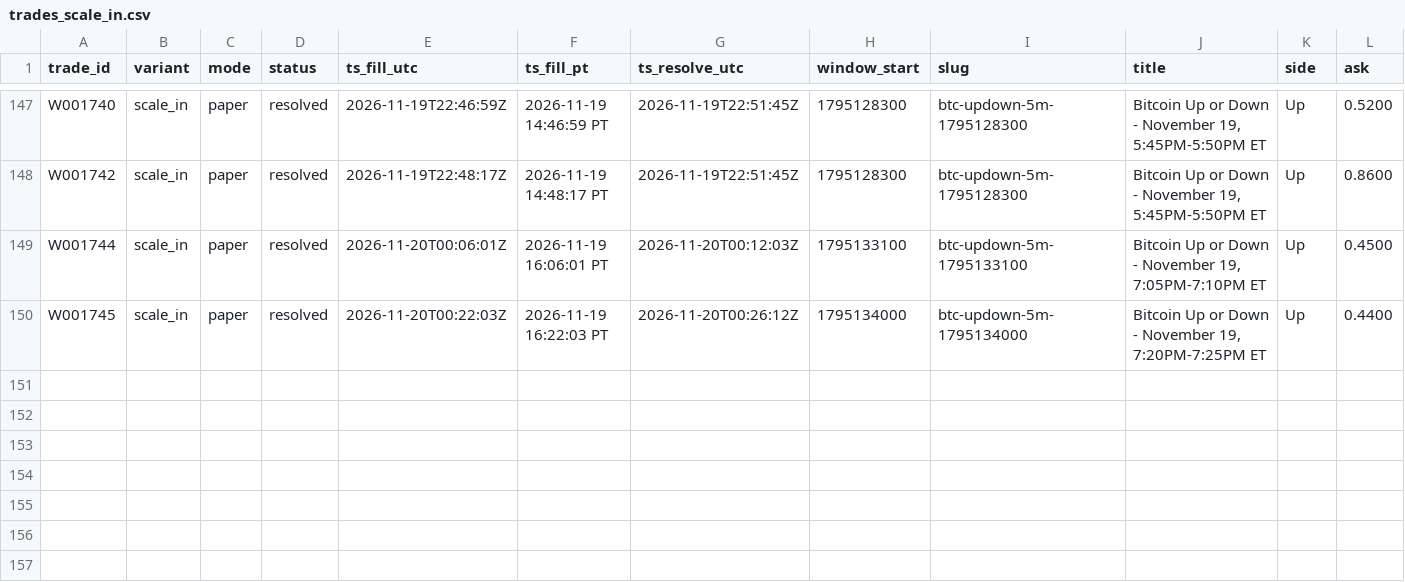
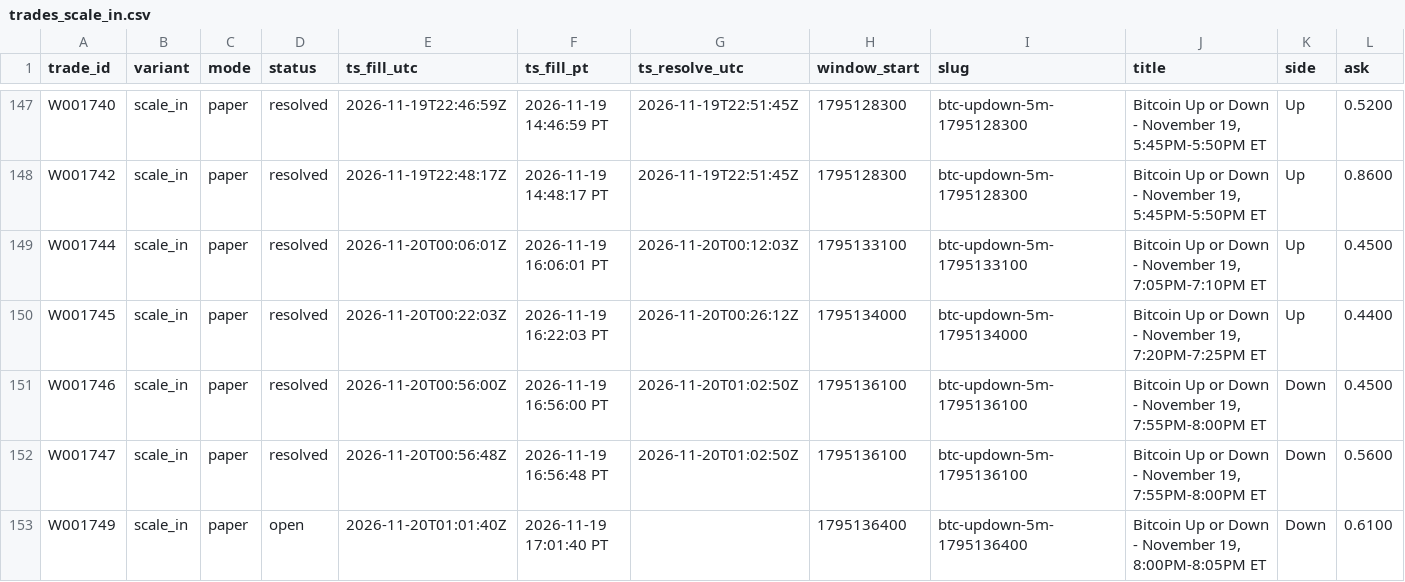
Before and after one commit to michaeldeuchar-dotcom/btc5m-paper-bot, a CSV file: data/week1/trades_scale_in.csv, drawn as a sheet; only a part is shown, gaps mark what is left out; rows hold the shown columns only; the diff names each change by its address in the sheet, - before the commit and + after, or states it on an @@ line.

```diff
--- a/data/week1/trades_scale_in.csv
+++ b/data/week1/trades_scale_in.csv
+row 151: W001746 | scale_in | paper | resolved | 2026-11-20T00:56:00Z | 2026-11-19 16:56:00 PT | 2026-11-20T01:02:50Z | 1795136100 | btc-updown-5m-1795136100 | Bitcoin Up or Down - November 19, 7:55PM-8:00PM ET | Down | 0.4500
+row 152: W001747 | scale_in | paper | resolved | 2026-11-20T00:56:48Z | 2026-11-19 16:56:48 PT | 2026-11-20T01:02:50Z | 1795136100 | btc-updown-5m-1795136100 | Bitcoin Up or Down - November 19, 7:55PM-8:00PM ET | Down | 0.5600
+row 153: W001749 | scale_in | paper | open | 2026-11-20T01:01:40Z | 2026-11-19 17:01:40 PT |  | 1795136400 | btc-updown-5m-1795136400 | Bitcoin Up or Down - November 19, 8:00PM-8:05PM ET | Down | 0.6100
```
Also changed, not shown: data/week1/trades_legacy_fixed.csv, 6 other files.
